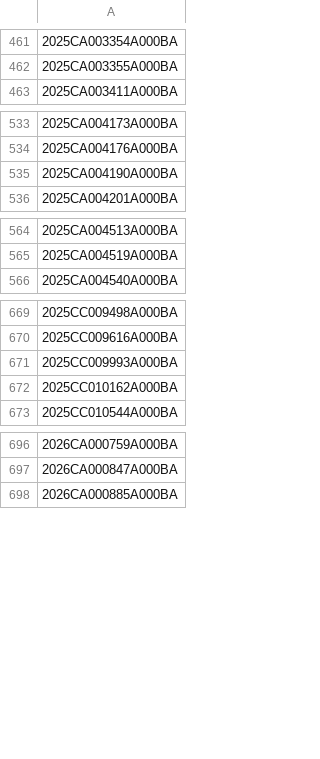
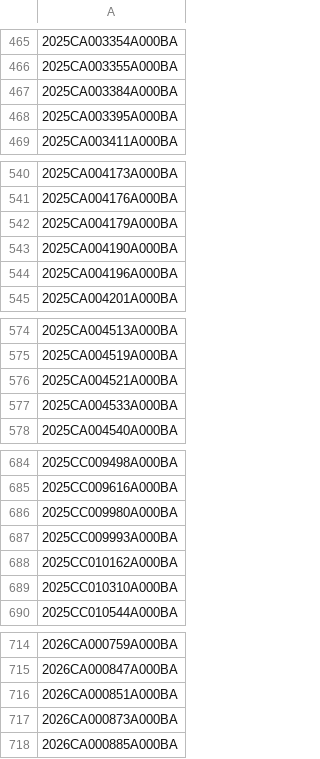
Before and after one commit to figlesias7/realforeclose-polk, a CSV file: data/all_seen.csv, drawn as a sheet; only a part is shown, gaps mark what is left out; the diff covers the shown part only; the diff names each change by its address in the sheet, - before the commit and + after, or states it on an @@ line.

```diff
--- a/data/all_seen.csv
+++ b/data/all_seen.csv
+row 467: 2025CA003384A000BA
+row 468: 2025CA003395A000BA
+row 542: 2025CA004179A000BA
+row 544: 2025CA004196A000BA
+row 576: 2025CA004521A000BA
+row 577: 2025CA004533A000BA
+row 686: 2025CC009980A000BA
+row 689: 2025CC010310A000BA
+row 716: 2026CA000851A000BA
+row 717: 2026CA000873A000BA
```
Also changed, not shown: 15 added rows elsewhere in this file, 5 other files.
